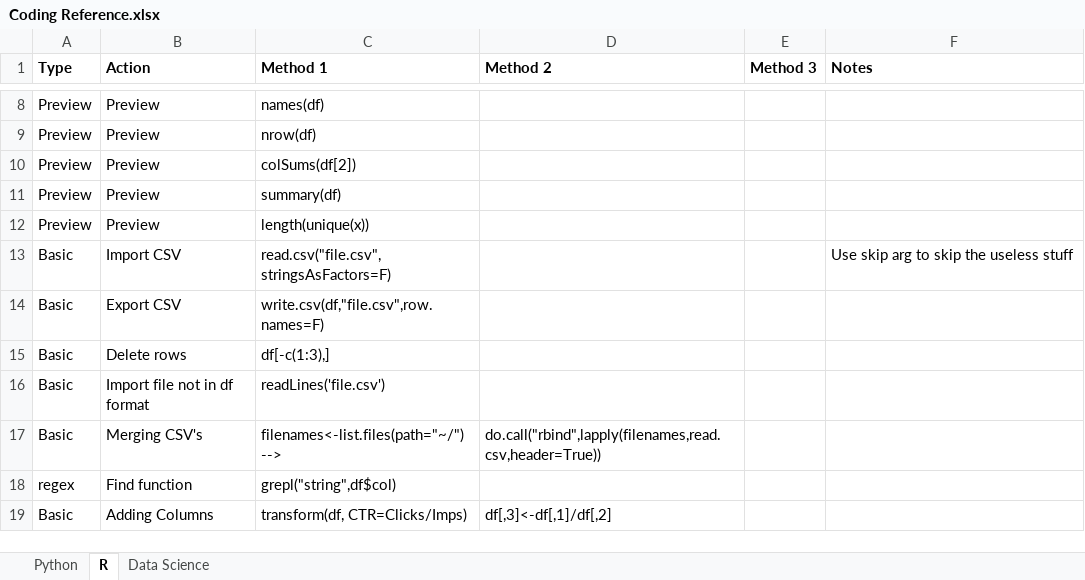
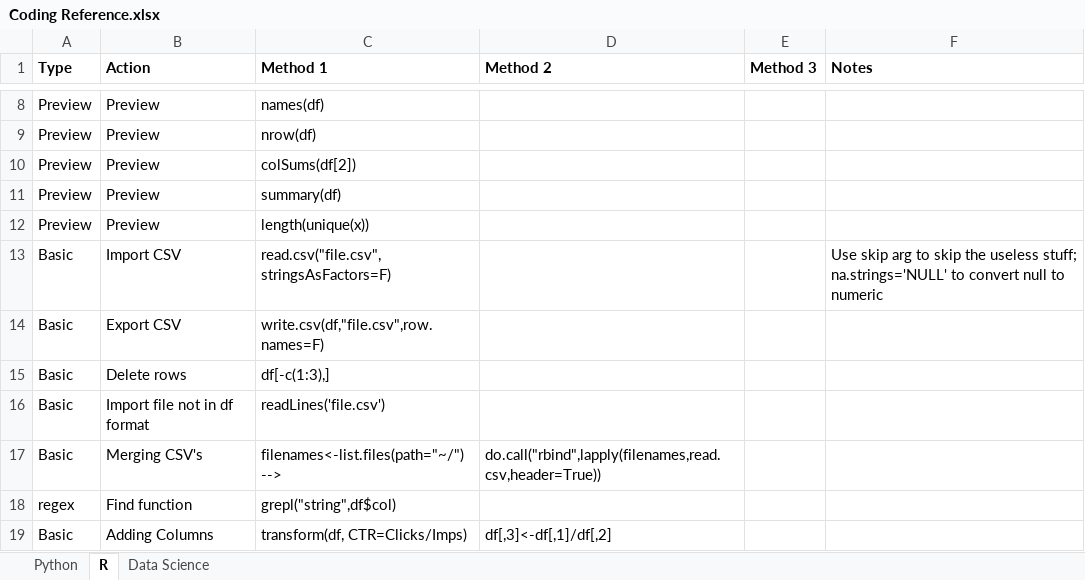
Before and after one commit to kchannn/Coding-Reference, an Excel workbook: Coding Reference.xlsx, sheet R, drawn as a sheet; only a part is shown, gaps mark what is left out; values as stored, in another font and other column widths than the file's, no borders; the diff covers the shown part only; the diff names each change by its address in the sheet, - before the commit and + after, or states it on an @@ line.

```diff
--- a/Coding Reference.xlsx (sheet R)
+++ b/Coding Reference.xlsx (sheet R)
-F13 (Notes): …the useless stuff
+F13 (Notes): …the useless stuff; na.strings='NULL' to convert null to numeric
```
Also changed, not shown: 7 added rows and 13 edited cells elsewhere in this sheet, sheet Python, TEL Accomplishments.xlsx.
